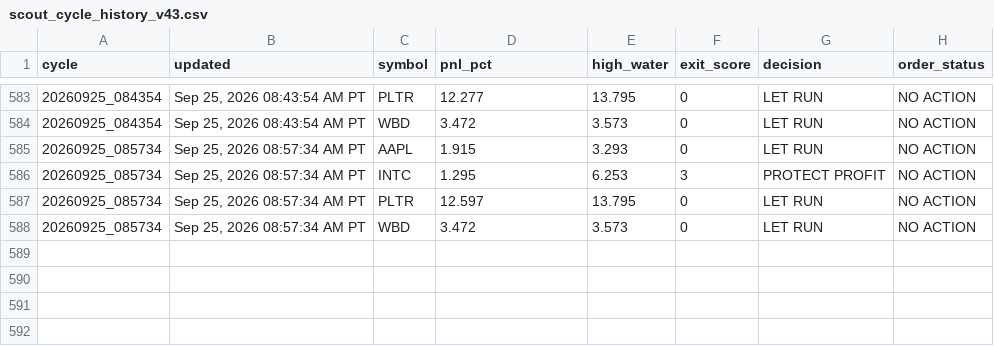
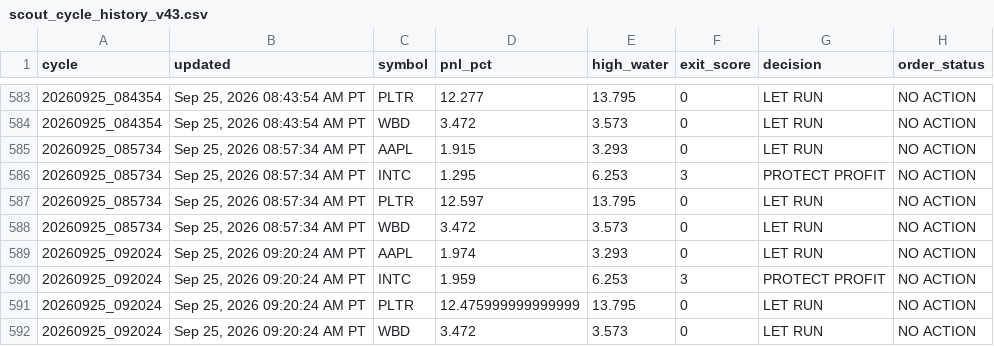
Before and after one commit to Kodamafire/scout-mobile, a CSV file: .scout/scout_cycle_history_v43.csv, drawn as a sheet; only a part is shown, gaps mark what is left out; the diff names each change by its address in the sheet, - before the commit and + after, or states it on an @@ line.

Commit message:
Scout automatic cycle

```diff
--- a/.scout/scout_cycle_history_v43.csv
+++ b/.scout/scout_cycle_history_v43.csv
+row 589: 20260925_092024 | Sep 25, 2026 09:20:24 AM PT | AAPL | 1.974 | 3.293 | 0 | LET RUN | NO ACTION
+row 590: 20260925_092024 | Sep 25, 2026 09:20:24 AM PT | INTC | 1.959 | 6.253 | 3 | PROTECT PROFIT | NO ACTION
+row 591: 20260925_092024 | Sep 25, 2026 09:20:24 AM PT | PLTR | 12.475999999999999 | 13.795 | 0 | LET RUN | NO ACTION
+row 592: 20260925_092024 | Sep 25, 2026 09:20:24 AM PT | WBD | 3.472 | 3.573 | 0 | LET RUN | NO ACTION
```
Also changed, not shown: 2 other files.
